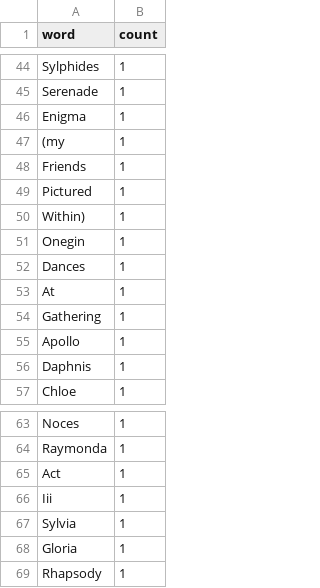
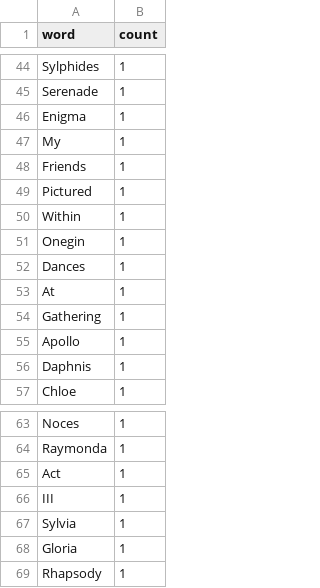
Before and after one commit to Davidjohnwilson/data-visualisation, a CSV file: data/wordslist.csv, drawn as a sheet; only a part is shown, gaps mark what is left out.

```diff
--- a/data/wordslist.csv
+++ b/data/wordslist.csv
@@ -46,6 +46,6 @@ Serenade,1
 Enigma,1
-(my,1
+My,1
 Friends,1
 Pictured,1
-Within),1
+Within,1
 Onegin,1
@@ -65,3 +65,3 @@ Raymonda,1
 Act,1
-Iii,1
+III,1
 Sylvia,1
```
Also changed, not shown: data/edgelist.csv, 4 other files.
